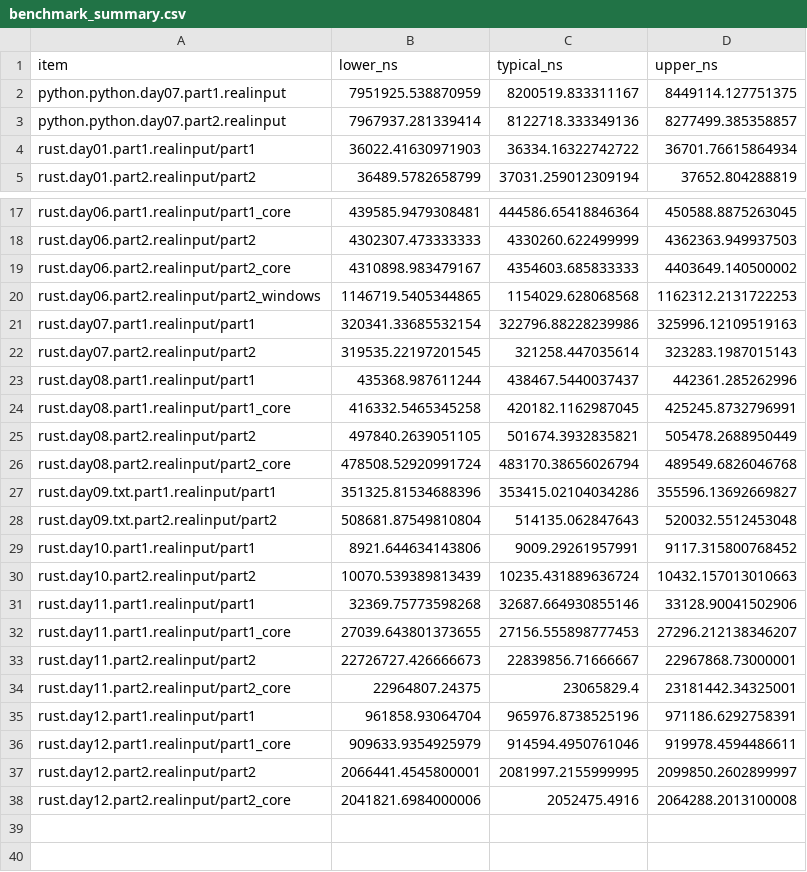
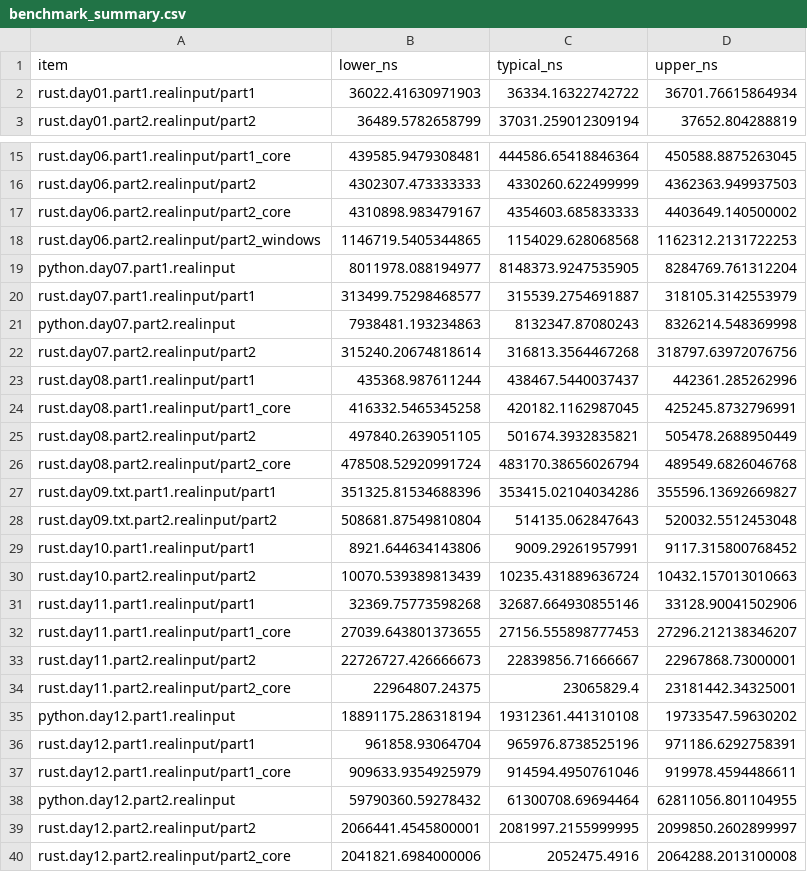
Before and after one commit to ankitson/aoc, a CSV file: 2022/benchmark_summary.csv, drawn as a sheet; only a part is shown, gaps mark what is left out.

Commit message:
2022: finish python benchmarking tools
cleaned up the summary generation script
update the benchmark results
added justfiles for everything
added README

```diff
--- a/2022/benchmark_summary.csv
+++ b/2022/benchmark_summary.csv
@@ -1,4 +1,2 @@
 item,lower_ns,typical_ns,upper_ns
-python.python.day07.part1.realinput,7951925.538870959,8200519.833311167,8449114.127751375
-python.python.day07.part2.realinput,7967937.281339414,8122718.333349136,8277499.385358857
 rust.day01.part1.realinput/part1,36022.41630971903,36334.16322742722,36701.76615864934
@@ -20,4 +18,6 @@ rust.day06.part2.realinput/part2_core,4310898.983479167,4354603.685833333,440364
 rust.day06.part2.realinput/part2_windows,1146719.5405344865,1154029.628068568,1162312.2131722253
-rust.day07.part1.realinput/part1,320341.33685532154,322796.88228239986,325996.12109519163
-rust.day07.part2.realinput/part2,319535.22197201545,321258.447035614,323283.1987015143
+python.day07.part1.realinput,8011978.088194977,8148373.9247535905,8284769.761312204
+rust.day07.part1.realinput/part1,313499.75298468577,315539.2754691887,318105.3142553979
+python.day07.part2.realinput,7938481.193234863,8132347.87080243,8326214.548369998
+rust.day07.part2.realinput/part2,315240.20674818614,316813.3564467268,318797.63972076756
 rust.day08.part1.realinput/part1,435368.987611244,438467.5440037437,442361.285262996
@@ -34,4 +34,6 @@ rust.day11.part2.realinput/part2,22726727.426666673,22839856.71666667,22967868.7
 rust.day11.part2.realinput/part2_core,22964807.24375,23065829.4,23181442.34325001
+python.day12.part1.realinput,18891175.286318194,19312361.441310108,19733547.59630202
 rust.day12.part1.realinput/part1,961858.93064704,965976.8738525196,971186.6292758391
 rust.day12.part1.realinput/part1_core,909633.9354925979,914594.4950761046,919978.4594486611
+python.day12.part2.realinput,59790360.59278432,61300708.69694464,62811056.801104955
 rust.day12.part2.realinput/part2,2066441.4545800001,2081997.2155999995,2099850.2602899997
```
Also changed, not shown: 13 other files.
